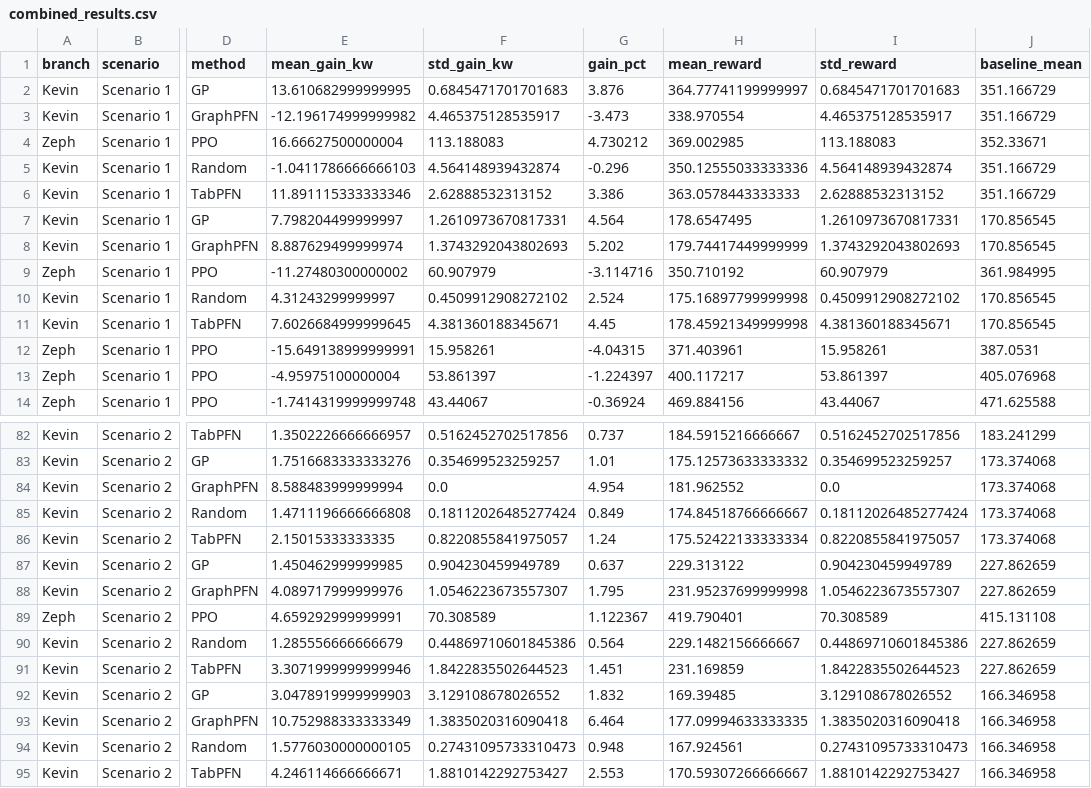
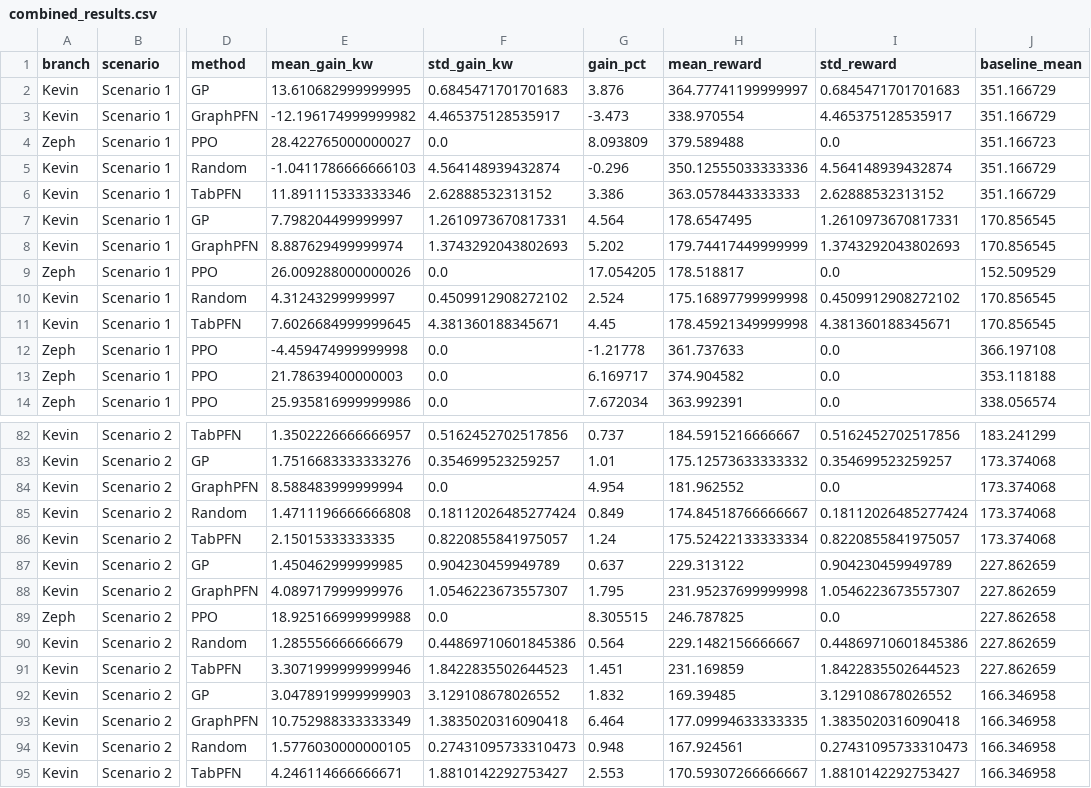
Before and after one commit to Pehz63/weather-vein, a CSV file: results/combined_results.csv, drawn as a sheet; only a part is shown, gaps mark what is left out; the diff covers the shown part only; the diff names each change by its address in the sheet, - before the commit and + after, or states it on an @@ line.

Commit message:
Collect updated RL_PPO results

```diff
--- a/results/combined_results.csv
+++ b/results/combined_results.csv
-E4 (mean_gain_kw): 16.66627500000004
+E4 (mean_gain_kw): 28.422765000000027
-F4 (std_gain_kw): 113.188083
+F4 (std_gain_kw): 0.0
-G4 (gain_pct): 4.730212
+G4 (gain_pct): 8.093809
-H4 (mean_reward): 369.002985
+H4 (mean_reward): 379.589488
-I4 (std_reward): 113.188083
+I4 (std_reward): 0.0
-J4 (baseline_mean): 352.33671
+J4 (baseline_mean): 351.166723
-E9 (mean_gain_kw): -11.27480300000002
+E9 (mean_gain_kw): 26.009288000000026
-F9 (std_gain_kw): 60.907979
+F9 (std_gain_kw): 0.0
-G9 (gain_pct): -3.114716
+G9 (gain_pct): 17.054205
-H9 (mean_reward): 350.710192
+H9 (mean_reward): 178.518817
-I9 (std_reward): 60.907979
+I9 (std_reward): 0.0
-J9 (baseline_mean): 361.984995
+J9 (baseline_mean): 152.509529
-E12 (mean_gain_kw): -15.649138999999991
+E12 (mean_gain_kw): -4.459474999999998
-F12 (std_gain_kw): 15.958261
+F12 (std_gain_kw): 0.0
-G12 (gain_pct): -4.04315
+G12 (gain_pct): -1.21778
-H12 (mean_reward): 371.403961
+H12 (mean_reward): 361.737633
-I12 (std_reward): 15.958261
+I12 (std_reward): 0.0
-J12 (baseline_mean): 387.0531
+J12 (baseline_mean): 366.197108
-E13 (mean_gain_kw): -4.95975100000004
+E13 (mean_gain_kw): 21.78639400000003
-F13 (std_gain_kw): 53.861397
+F13 (std_gain_kw): 0.0
-G13 (gain_pct): -1.224397
+G13 (gain_pct): 6.169717
-H13 (mean_reward): 400.117217
+H13 (mean_reward): 374.904582
-I13 (std_reward): 53.861397
+I13 (std_reward): 0.0
-J13 (baseline_mean): 405.076968
+J13 (baseline_mean): 353.118188
-E14 (mean_gain_kw): -1.7414319999999748
+E14 (mean_gain_kw): 25.935816999999986
-F14 (std_gain_kw): 43.44067
+F14 (std_gain_kw): 0.0
-G14 (gain_pct): -0.36924
+G14 (gain_pct): 7.672034
-H14 (mean_reward): 469.884156
+H14 (mean_reward): 363.992391
-I14 (std_reward): 43.44067
+I14 (std_reward): 0.0
-J14 (baseline_mean): 471.625588
+J14 (baseline_mean): 338.056574
-E89 (mean_gain_kw): 4.659292999999991
+E89 (mean_gain_kw): 18.925166999999988
-F89 (std_gain_kw): 70.308589
+F89 (std_gain_kw): 0.0
-G89 (gain_pct): 1.122367
+G89 (gain_pct): 8.305515
-H89 (mean_reward): 419.790401
+H89 (mean_reward): 246.787825
-I89 (std_reward): 70.308589
+I89 (std_reward): 0.0
-J89 (baseline_mean): 415.131108
+J89 (baseline_mean): 227.862658
```
Also changed, not shown: 108 edited cells elsewhere in this file, 2 other files.
